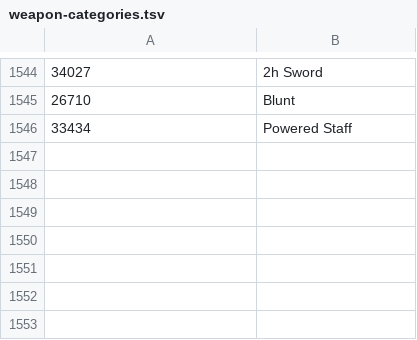
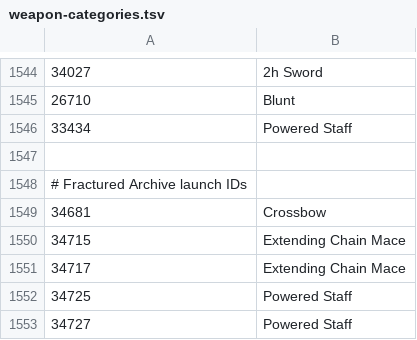
Before and after one commit to BornDied/combat-insight, a TSV file: src/main/resources/com/combatinsight/data/weapon-categories.tsv, drawn as a sheet; only a part is shown, gaps mark what is left out; the diff names each change by its address in the sheet, - before the commit and + after, or states it on an @@ line.

```diff
--- a/src/main/resources/com/combatinsight/data/weapon-categories.tsv
+++ b/src/main/resources/com/combatinsight/data/weapon-categories.tsv
+row 1547: (empty)
+row 1548: # Fractured Archive launch IDs
+row 1549: 34681 | Crossbow
+row 1550: 34715 | Extending Chain Mace
+row 1551: 34717 | Extending Chain Mace
+row 1552: 34725 | Powered Staff
+row 1553: 34727 | Powered Staff
```
Also changed, not shown: src/main/resources/com/combatinsight/data/monsters.tsv, 53 other files.
